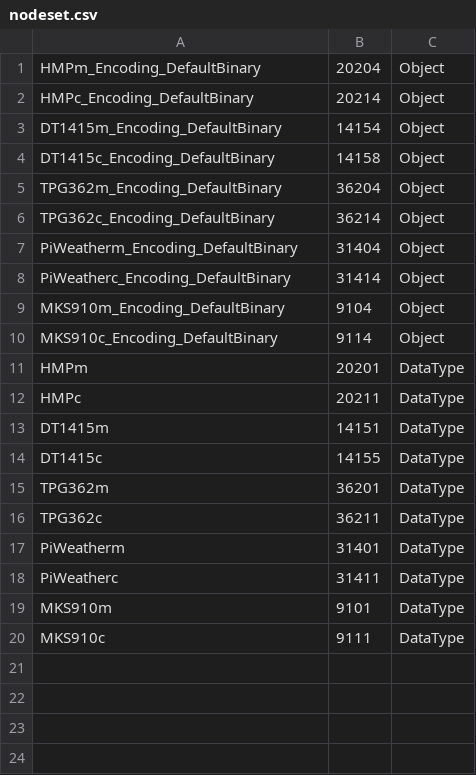
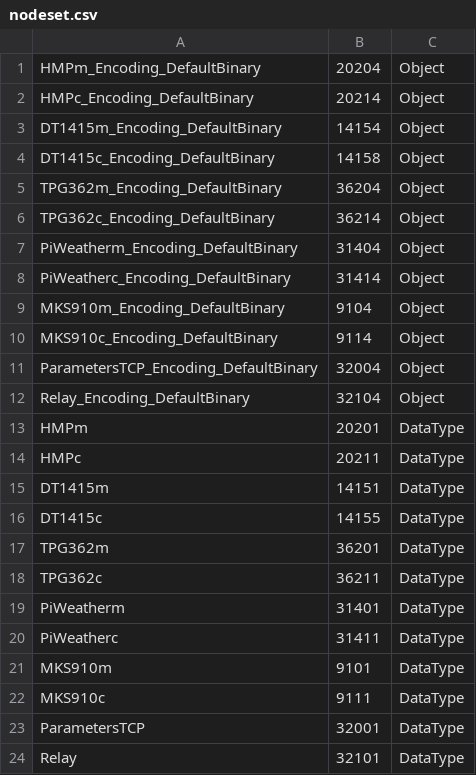
Before and after one commit to m-fila/ELITPCdcs, a CSV file: ELITPCdcs/nodeset/nodeset.csv, drawn as a sheet; the diff names each change by its address in the sheet, - before the commit and + after, or states it on an @@ line.

Commit message:
added relay to nodeset

```diff
--- a/ELITPCdcs/nodeset/nodeset.csv
+++ b/ELITPCdcs/nodeset/nodeset.csv
+row 11: ParametersTCP_Encoding_DefaultBinary | 32004 | Object
+row 12: Relay_Encoding_DefaultBinary | 32104 | Object
+row 23: ParametersTCP | 32001 | DataType
+row 24: Relay | 32101 | DataType
```
Also changed, not shown: 4 other files.
